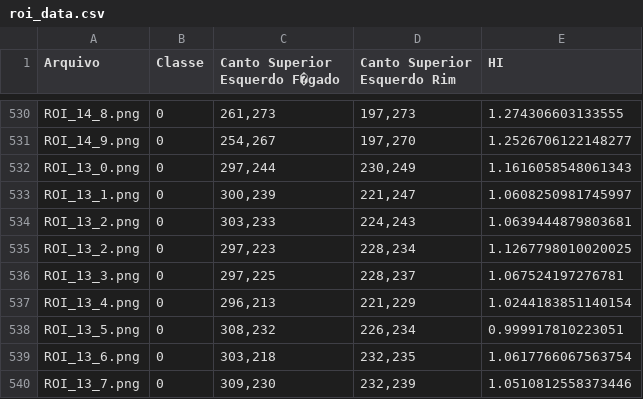
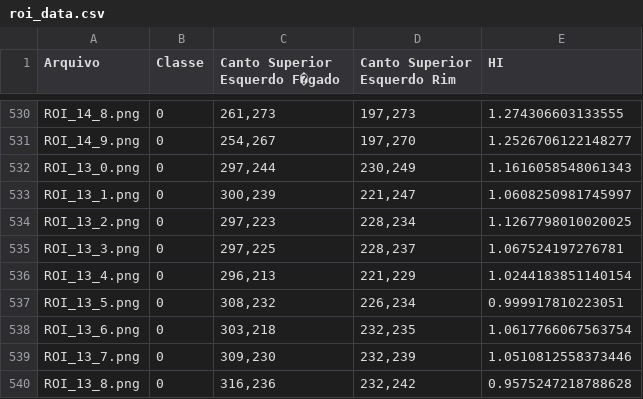
Before and after one commit to Derson396/Diagnosis-of-Hepatic-Steatosis-on-Ultrasound-Exams, a CSV file: Rois/Planilhas/roi_data.csv, drawn as a sheet; only a part is shown, gaps mark what is left out; the shorter side is filled out with more unchanged rows; the diff names each change by its address in the sheet, - before the commit and + after, or states it on an @@ line.

```diff
--- a/Rois/Planilhas/roi_data.csv
+++ b/Rois/Planilhas/roi_data.csv
-row 534: ROI_13_2.png | 0 | 303,233 | 224,243 | 1.0639444879803681
```
Also changed, not shown: Rois/Planilhas/texture_data.csv, 15 other files.
